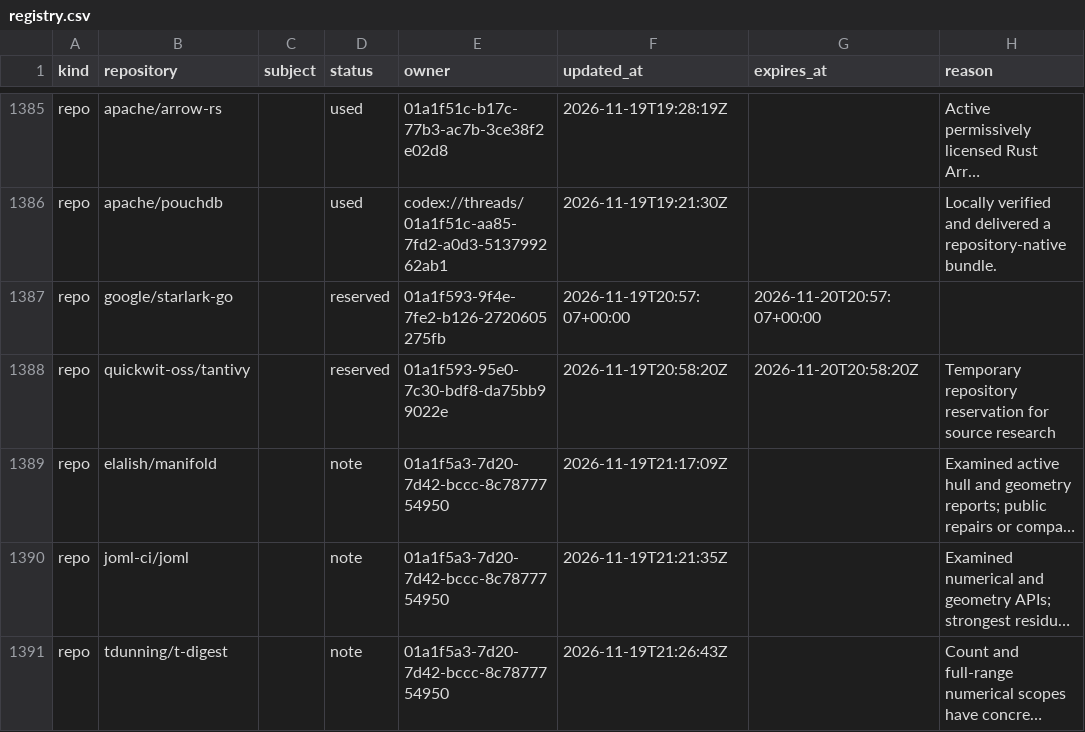
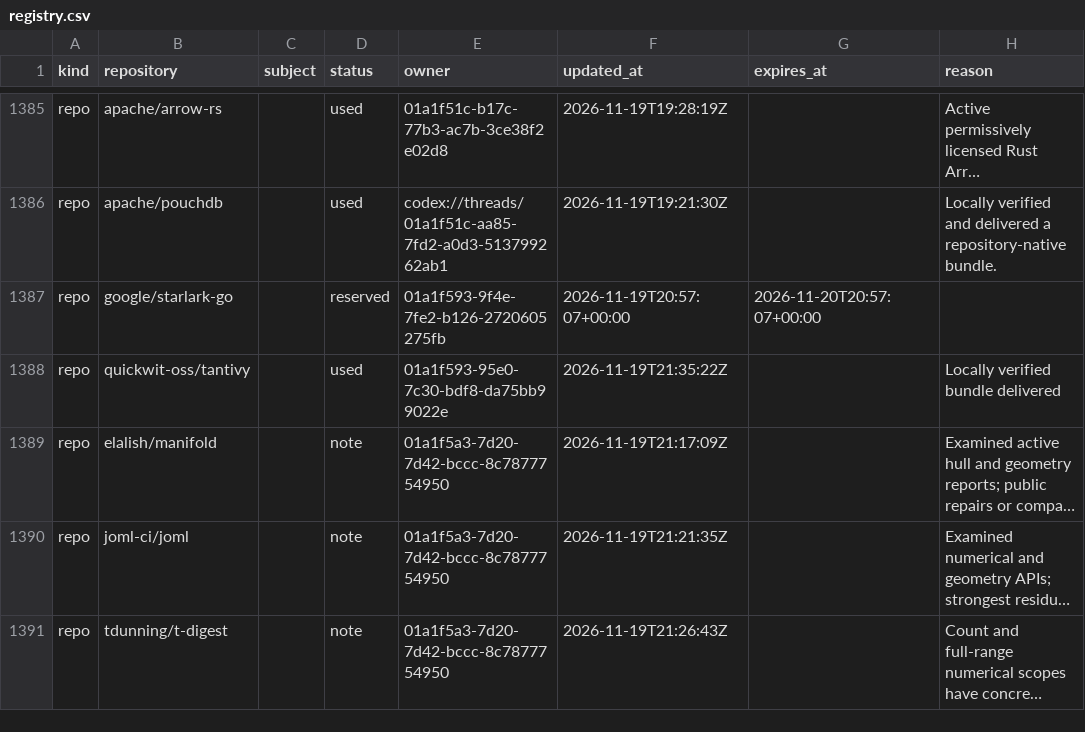
Before and after one commit to samridh-girdhar/disallowed-repos, a CSV file: registry.csv, drawn as a sheet; only a part is shown, gaps mark what is left out; long unchanged cells end in …; the diff names each change by its address in the sheet, - before the commit and + after, or states it on an @@ line.

Commit message:
Record locally verified Tantivy bundle

```diff
--- a/registry.csv
+++ b/registry.csv
-D1388 (status): reserved
+D1388 (status): used
-F1388 (updated_at): 2026-11-19T20:58:20Z
+F1388 (updated_at): 2026-11-19T21:35:22Z
-G1388 (expires_at): 2026-11-20T20:58:20Z
+G1388 (expires_at): (empty)
-H1388 (reason): Temporary repository reservation for source research
+H1388 (reason): Locally verified bundle delivered
```
